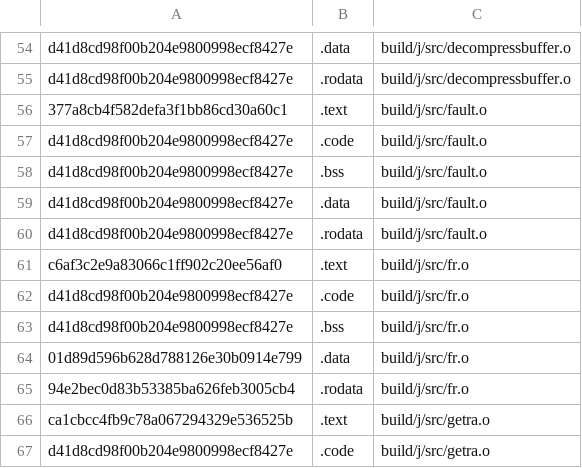
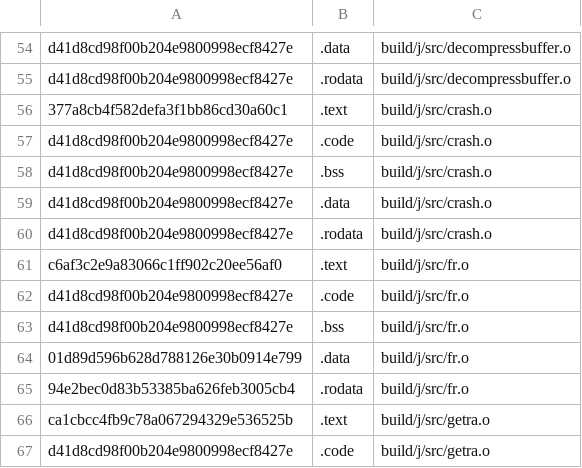
Before and after one commit to Luchador/GUD, a CSV file: ge007.j-test_basis.csv, drawn as a sheet; only a part is shown, gaps mark what is left out.

```diff
--- a/ge007.j-test_basis.csv
+++ b/ge007.j-test_basis.csv
@@ -55,7 +55,7 @@ d41d8cd98f00b204e9800998ecf8427e,.data,build/j/src/decompressbuffer.o
 d41d8cd98f00b204e9800998ecf8427e,.rodata,build/j/src/decompressbuffer.o
-377a8cb4f582defa3f1bb86cd30a60c1,.text,build/j/src/fault.o
-d41d8cd98f00b204e9800998ecf8427e,.code,build/j/src/fault.o
-d41d8cd98f00b204e9800998ecf8427e,.bss,build/j/src/fault.o
-d41d8cd98f00b204e9800998ecf8427e,.data,build/j/src/fault.o
-d41d8cd98f00b204e9800998ecf8427e,.rodata,build/j/src/fault.o
+377a8cb4f582defa3f1bb86cd30a60c1,.text,build/j/src/crash.o
+d41d8cd98f00b204e9800998ecf8427e,.code,build/j/src/crash.o
+d41d8cd98f00b204e9800998ecf8427e,.bss,build/j/src/crash.o
+d41d8cd98f00b204e9800998ecf8427e,.data,build/j/src/crash.o
+d41d8cd98f00b204e9800998ecf8427e,.rodata,build/j/src/crash.o
 c6af3c2e9a83066c1ff902c20ee56af0,.text,build/j/src/fr.o
```
Also changed, not shown: ge007.e-test_basis.csv, ge007.u-test_basis.csv, 13 other files.
